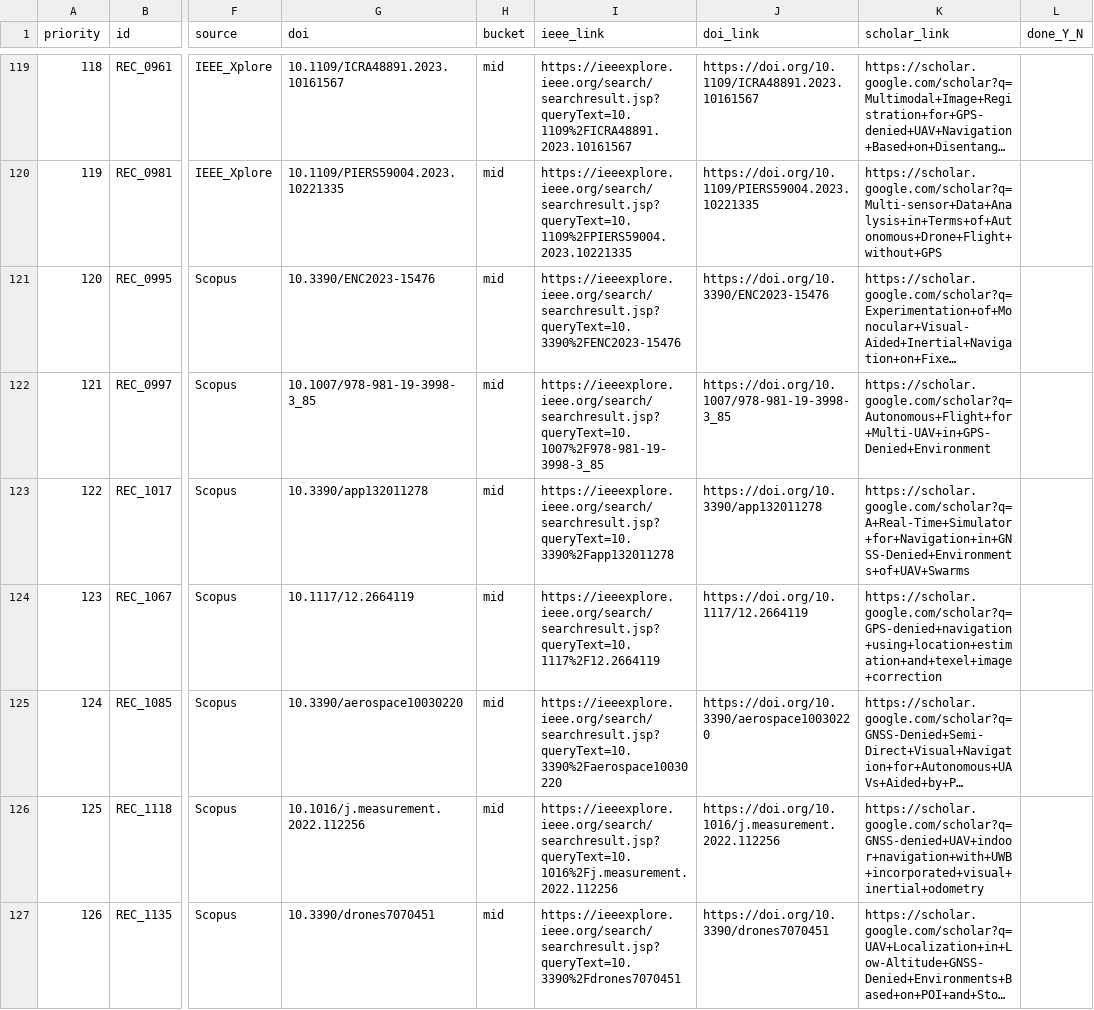
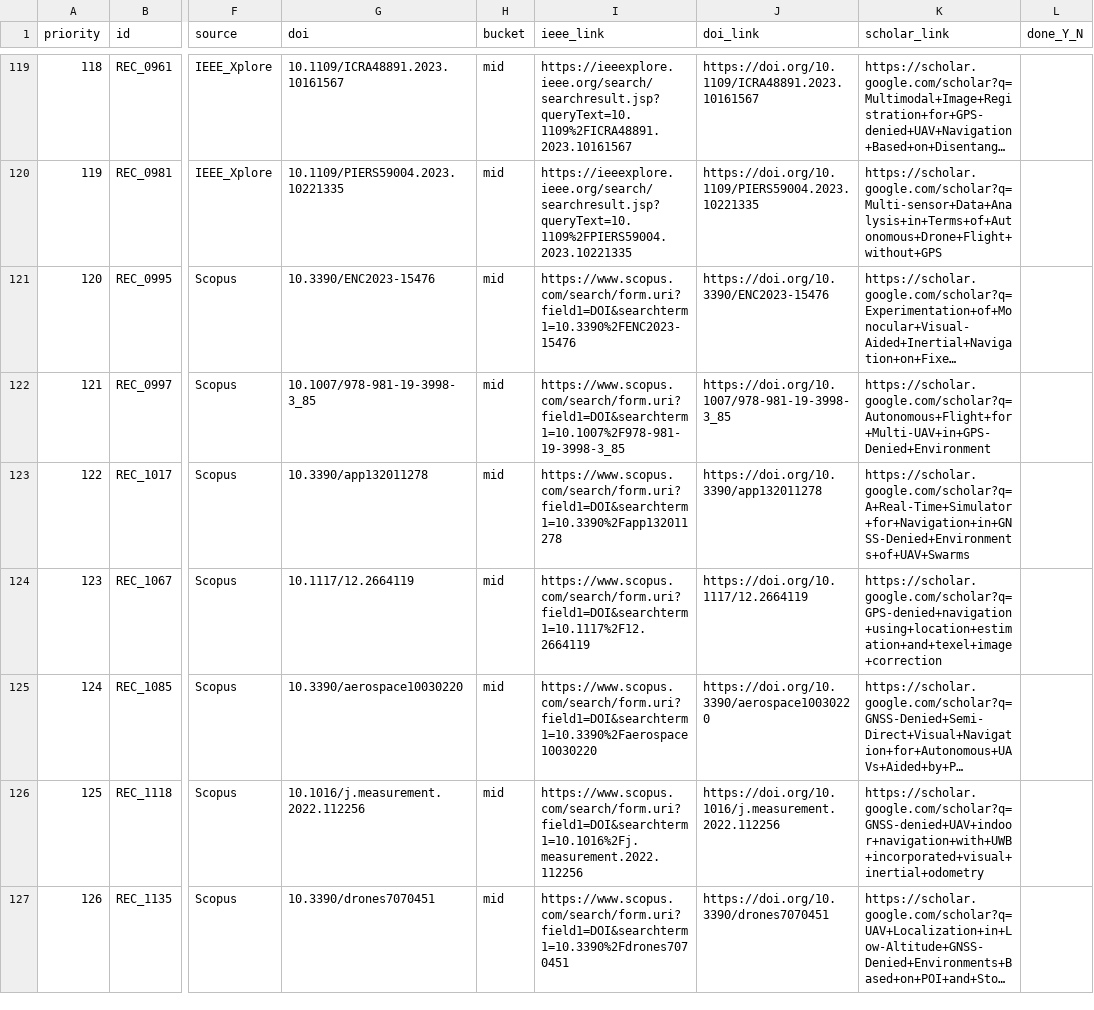
Before and after one commit to TheAbhishekraj/GPS_Denied_SLR, a CSV file: 08_docs/priority_300_download.csv, drawn as a sheet; only a part is shown, gaps mark what is left out; long unchanged cells end in …; the diff covers the shown part only; the diff names each change by its address in the sheet, - before the commit and + after, or states it on an @@ line.

Commit message:
fix: correct Scopus ieee_link URLs (184 rows) and mark done_Y_N for on-disk PDFs

```diff
--- a/08_docs/priority_300_download.csv
+++ b/08_docs/priority_300_download.csv
-I121 (ieee_link): https://ieeexplore.ieee.org/search/searchresult.jsp?queryText=10.3390%2FENC2023-15476
+I121 (ieee_link): https://www.scopus.com/search/form.uri?field1=DOI&searchterm1=10.3390%2FENC2023-15476
-I122 (ieee_link): https://ieeexplore.ieee.org/search/searchresult.jsp?queryText=10.1007%2F978-981-19-3998-3_85
+I122 (ieee_link): https://www.scopus.com/search/form.uri?field1=DOI&searchterm1=10.1007%2F978-981-19-3998-3_85
-I123 (ieee_link): https://ieeexplore.ieee.org/search/searchresult.jsp?queryText=10.3390%2Fapp132011278
+I123 (ieee_link): https://www.scopus.com/search/form.uri?field1=DOI&searchterm1=10.3390%2Fapp132011278
-I124 (ieee_link): https://ieeexplore.ieee.org/search/searchresult.jsp?queryText=10.1117%2F12.2664119
+I124 (ieee_link): https://www.scopus.com/search/form.uri?field1=DOI&searchterm1=10.1117%2F12.2664119
-I125 (ieee_link): https://ieeexplore.ieee.org/search/searchresult.jsp?queryText=10.3390%2Faerospace10030220
+I125 (ieee_link): https://www.scopus.com/search/form.uri?field1=DOI&searchterm1=10.3390%2Faerospace10030220
-I126 (ieee_link): https://ieeexplore.ieee.org/search/searchresult.jsp?queryText=10.1016%2Fj.measurement.2022.112256
+I126 (ieee_link): https://www.scopus.com/search/form.uri?field1=DOI&searchterm1=10.1016%2Fj.measurement.2022.112256
-I127 (ieee_link): https://ieeexplore.ieee.org/search/searchresult.jsp?queryText=10.3390%2Fdrones7070451
+I127 (ieee_link): https://www.scopus.com/search/form.uri?field1=DOI&searchterm1=10.3390%2Fdrones7070451
```
Also changed, not shown: 178 edited cells elsewhere in this file.
